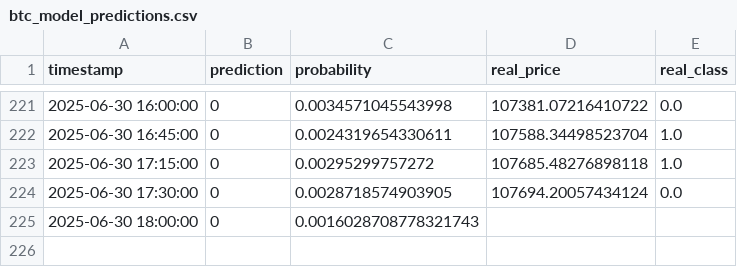
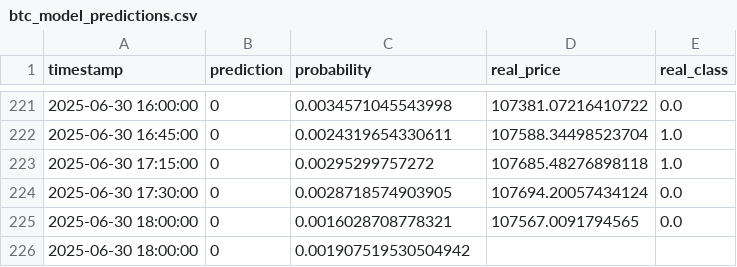
Before and after one commit to Saatarko/btc_research, a CSV file: btc_model_predictions.csv, drawn as a sheet; only a part is shown, gaps mark what is left out.

```diff
--- a/btc_model_predictions.csv
+++ b/btc_model_predictions.csv
@@ -224,2 +224,3 @@ timestamp,prediction,probability,real_price,real_class
 2025-06-30 17:30:00,0,0.0028718574903905,107694.20057434124,0.0
-2025-06-30 18:00:00,0,0.0016028708778321743,,
+2025-06-30 18:00:00,0,0.0016028708778321,107567.0091794565,0.0
+2025-06-30 18:00:00,0,0.001907519530504942,,
```
